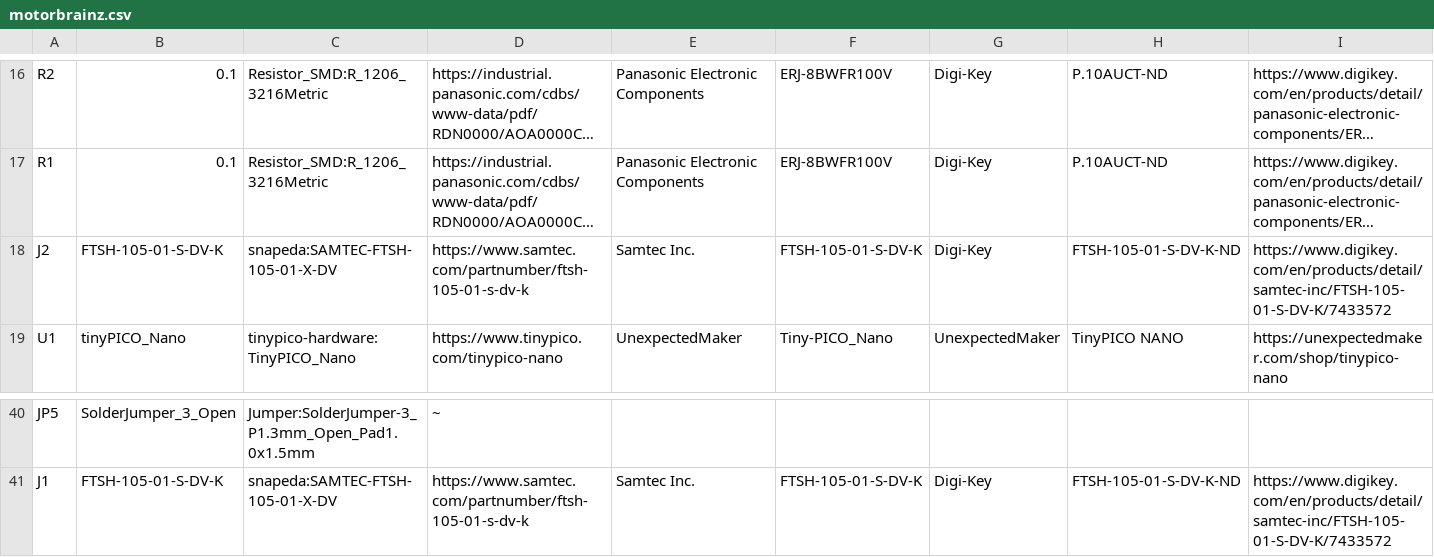
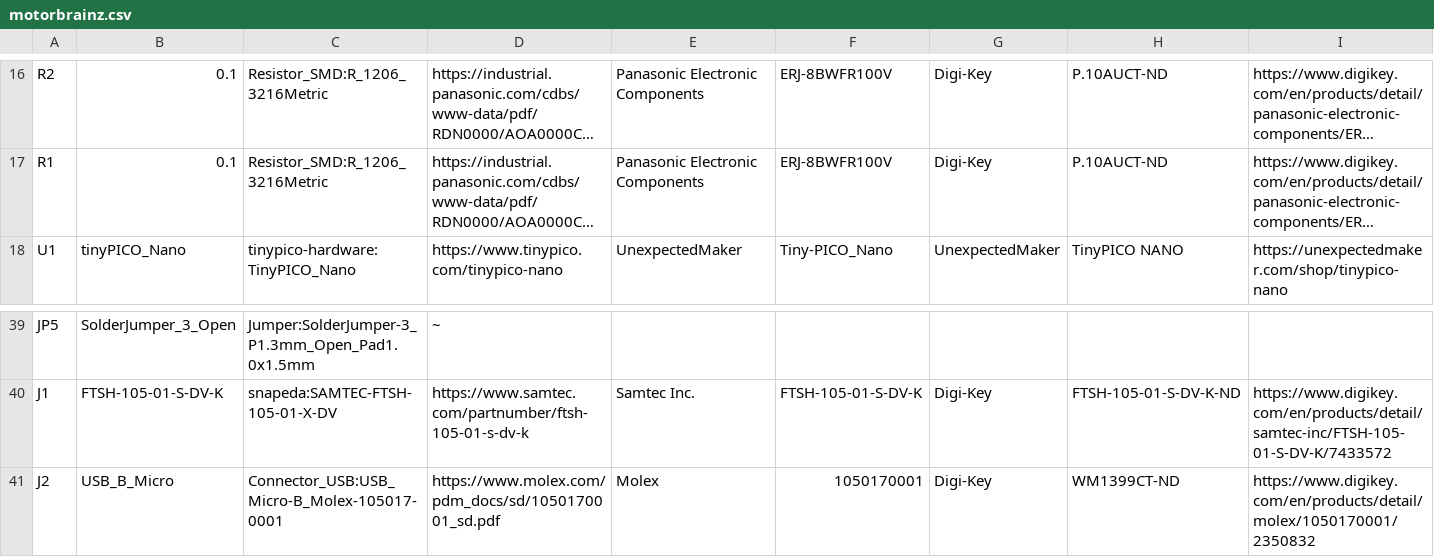
Before and after one commit to rtyle/motorbrainz, a CSV file: kicad/projects/motorbrainz/motorbrainz.csv, drawn as a sheet; only a part is shown, gaps mark what is left out; long unchanged cells end in …; removed rows and columns are numbered as before the commit, all else as after; the diff names each change by its address in the sheet, - before the commit and + after, or states it on an @@ line.

```diff
--- a/kicad/projects/motorbrainz/motorbrainz.csv
+++ b/kicad/projects/motorbrainz/motorbrainz.csv
-row 18: J2 | FTSH-105-01-S-DV-K | snapeda:SAMTEC-FTSH-105-01-X-DV | https://www.samtec.com/partnumber/ftsh-105-01-s-dv-k | Samtec Inc. | FTSH-105-01-S-DV-K | Digi-Key | FTSH-105-01-S-DV-K-ND | https://www.digikey.com/en/products/detail/samtec-inc/FTSH-105-01-S-DV-K/7433572
+row 41: J2 | USB_B_Micro | Connector_USB:USB_Micro-B_Molex-105017-0001 | https://www.molex.com/pdm_docs/sd/1050170001_sd.pdf | Molex | 1050170001 | Digi-Key | WM1399CT-ND | https://www.digikey.com/en/products/detail/molex/1050170001/2350832
```
Also changed, not shown: 18 other files.
